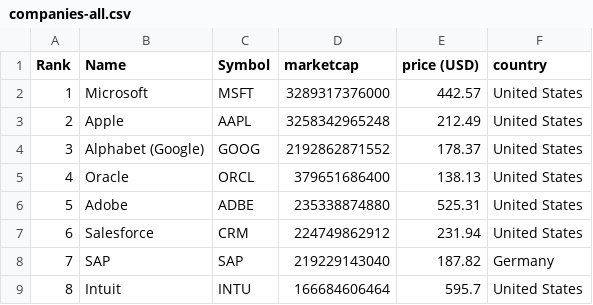
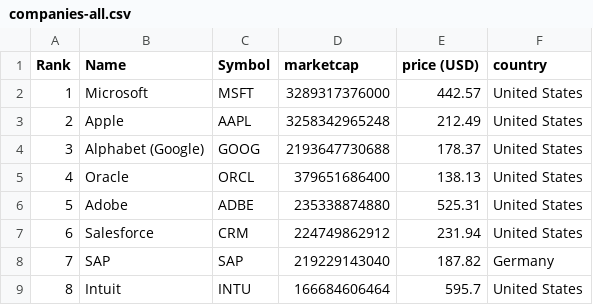
Before and after one commit to lxkishoxl/merida-june-6-2024, a CSV file: companies-all.csv, drawn as a sheet; only a part is shown.

```diff
--- a/companies-all.csv
+++ b/companies-all.csv
@@ -3,3 +3,3 @@
 "2","Apple","AAPL","3258342965248","212.49","United States"
-"3","Alphabet (Google)","GOOG","2192862871552","178.37","United States"
+"3","Alphabet (Google)","GOOG","2193647730688","178.37","United States"
 "4","Oracle","ORCL","379651686400","138.13","United States"
```
